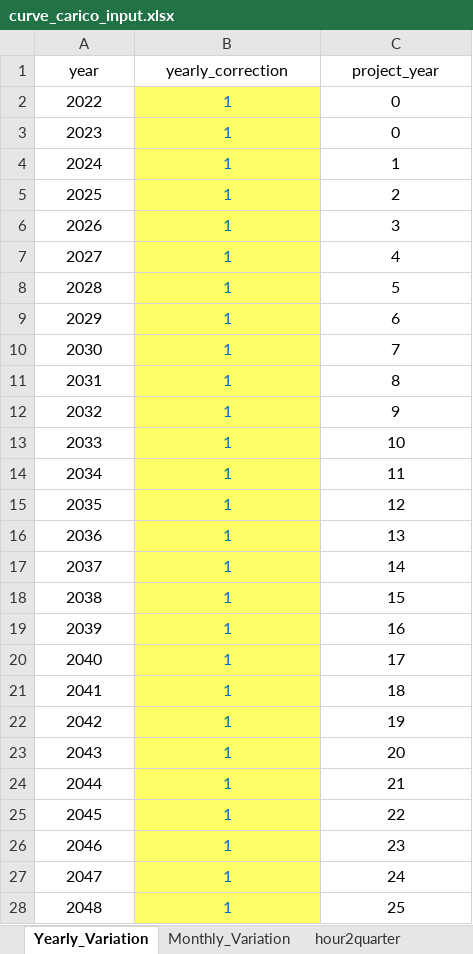
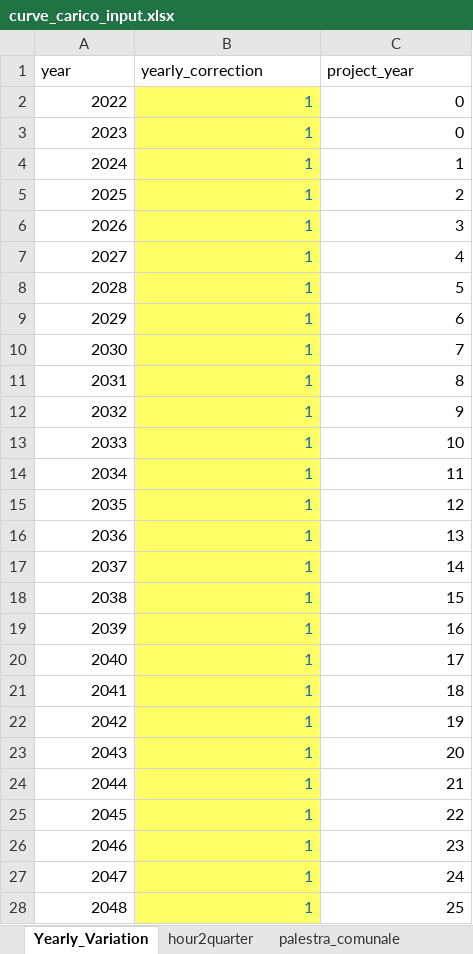
Before and after one commit to ToniRollo/CACER-simulator, an Excel workbook: files/energy/input/curve_carico_input.xlsx, sheet Yearly_Variation, drawn as a sheet; only a part is shown; values as stored, in another font and other column widths than the file's, no borders; charts and pictures not drawn; the diff covers the shown part only; the diff names each change by its address in the sheet, - before the commit and + after, or states it on an @@ line.

```diff
--- a/files/energy/input/curve_carico_input.xlsx (sheet Yearly_Variation)
+++ b/files/energy/input/curve_carico_input.xlsx (sheet Yearly_Variation)
-sheet tab: Monthly_Variation
+sheet tab: palestra_comunale
-A1:C1 alignment: center
+A1:C1 alignment: left
-A2:C28 alignment: center
+A2:C28 alignment: right
```
Also changed, not shown: cell formats elsewhere in this sheet, sheet IND_micro_3turni_PIEM, sheet IND_piccola_1turno_PIEM, sheet hour2quarter, sheet utenza_condominiale_piccola, sheet scuola_500_studenti, sheet IND_micro_1turno_PIEM, 11 more sheets, other sheet tabs, charts or pictures, files/inputs_FM.xlsx, 3 other files.
